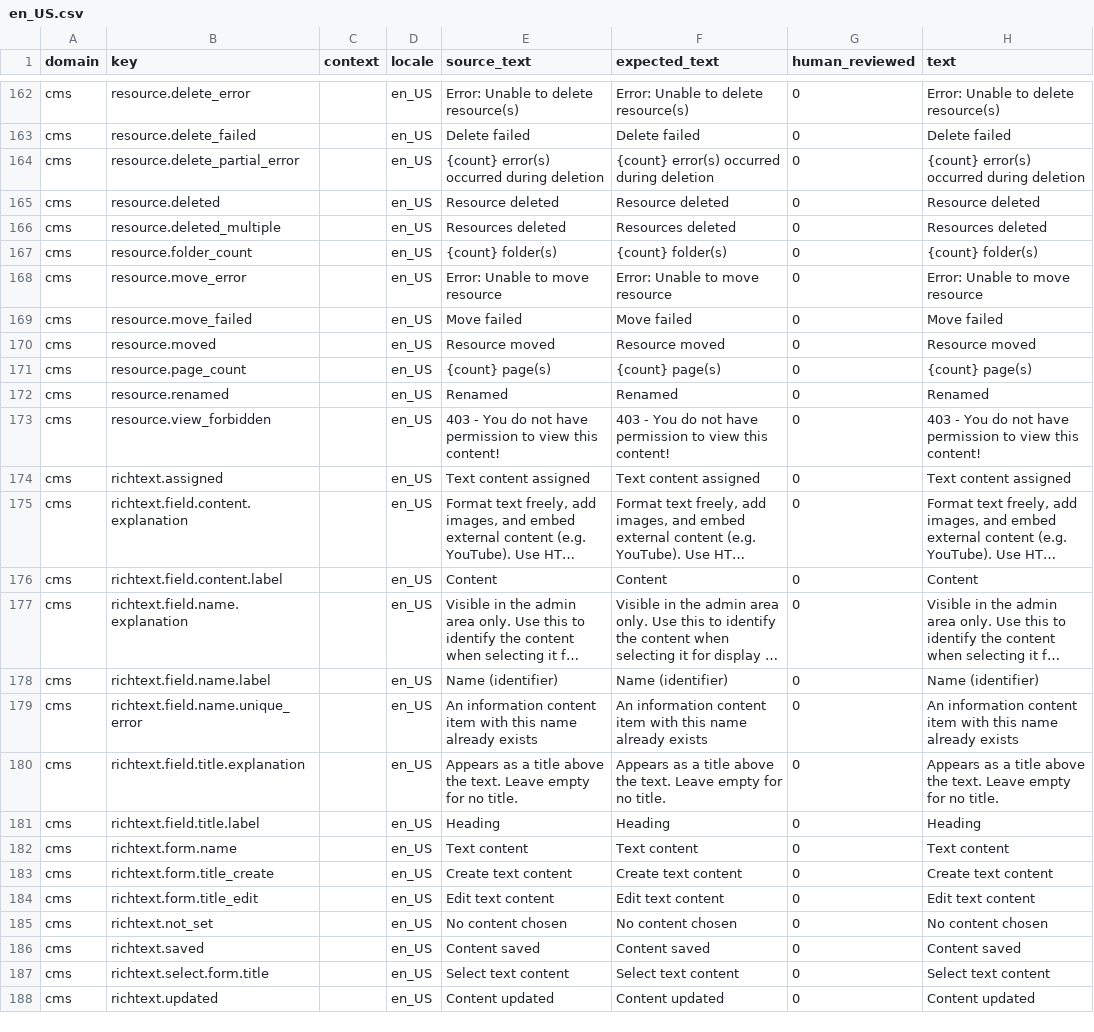
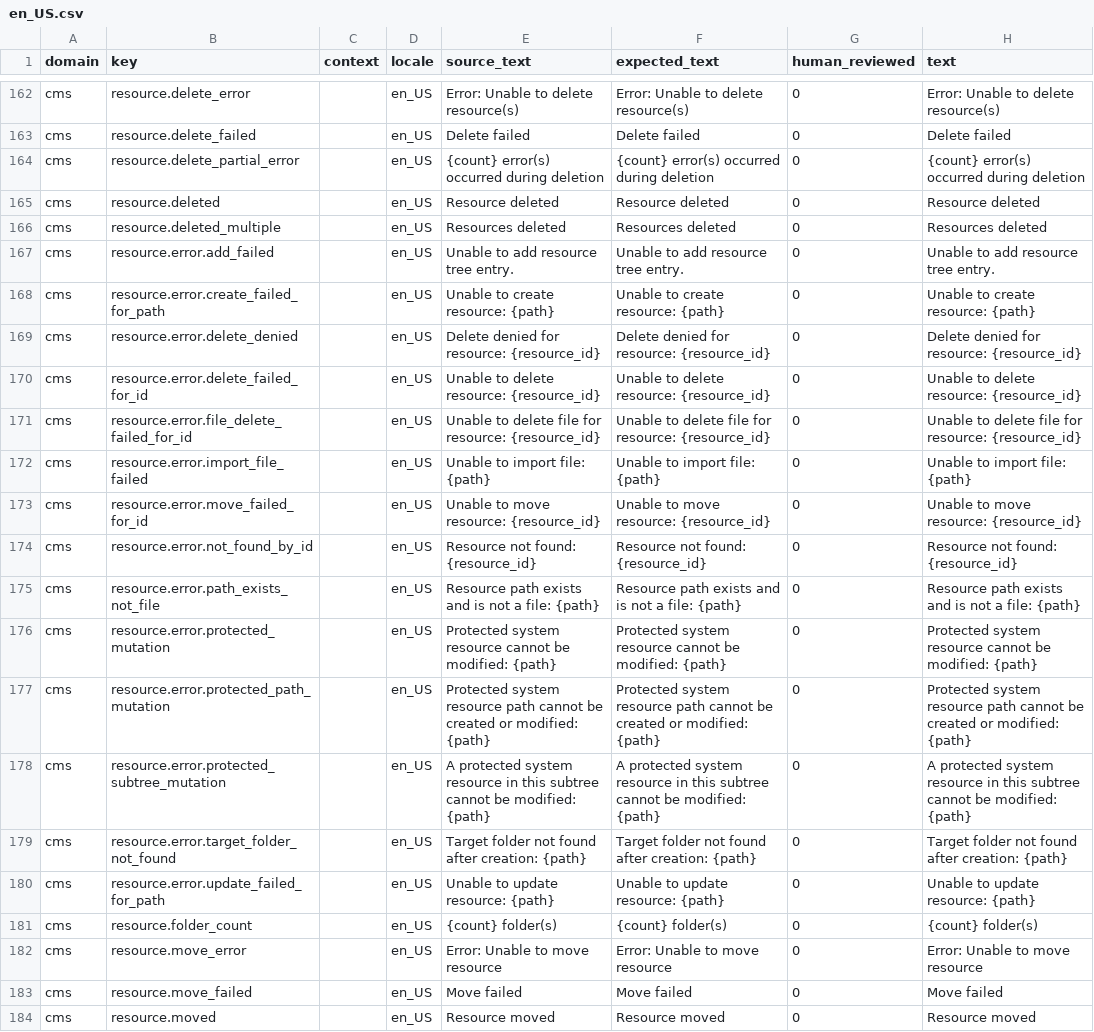
Before and after one commit to istvan-ujjmeszaros/radaptor-cms, a CSV file: i18n/seeds/en_US.csv, drawn as a sheet; only a part is shown, gaps mark what is left out; the shorter side is filled out with more unchanged rows; long unchanged cells end in …; the diff names each change by its address in the sheet, - before the commit and + after, or states it on an @@ line.

```diff
--- a/i18n/seeds/en_US.csv
+++ b/i18n/seeds/en_US.csv
+row 167: cms | resource.error.add_failed |  | en_US | Unable to add resource tree entry. | Unable to add resource tree entry. | 0 | Unable to add resource tree entry.
+row 168: cms | resource.error.create_failed_for_path |  | en_US | Unable to create resource: {path} | Unable to create resource: {path} | 0 | Unable to create resource: {path}
+row 169: cms | resource.error.delete_denied |  | en_US | Delete denied for resource: {resource_id} | Delete denied for resource: {resource_id} | 0 | Delete denied for resource: {resource_id}
+row 170: cms | resource.error.delete_failed_for_id |  | en_US | Unable to delete resource: {resource_id} | Unable to delete resource: {resource_id} | 0 | Unable to delete resource: {resource_id}
+row 171: cms | resource.error.file_delete_failed_for_id |  | en_US | Unable to delete file for resource: {resource_id} | Unable to delete file for resource: {resource_id} | 0 | Unable to delete file for resource: {resource_id}
+row 172: cms | resource.error.import_file_failed |  | en_US | Unable to import file: {path} | Unable to import file: {path} | 0 | Unable to import file: {path}
+row 173: cms | resource.error.move_failed_for_id |  | en_US | Unable to move resource: {resource_id} | Unable to move resource: {resource_id} | 0 | Unable to move resource: {resource_id}
+row 174: cms | resource.error.not_found_by_id |  | en_US | Resource not found: {resource_id} | Resource not found: {resource_id} | 0 | Resource not found: {resource_id}
+row 175: cms | resource.error.path_exists_not_file |  | en_US | Resource path exists and is not a file: {path} | Resource path exists and is not a file: {path} | 0 | Resource path exists and is not a file: {path}
+row 176: cms | resource.error.protected_mutation |  | en_US | Protected system resource cannot be modified: {path} | Protected system resource cannot be modified: {path} | 0 | Protected system resource cannot be modified: {path}
+row 177: cms | resource.error.protected_path_mutation |  | en_US | Protected system resource path cannot be created or modified: {path} | Protected system resource path cannot be created or modified: {path} | 0 | Protected system resource path cannot be created or modified: {path}
+row 178: cms | resource.error.protected_subtree_mutation |  | en_US | A protected system resource in this subtree cannot be modified: {path} | A protected system resource in this subtree cannot be modified: {path} | 0 | A protected system resource in this subtree cannot be modified: {path}
+row 179: cms | resource.error.target_folder_not_found |  | en_US | Target folder not found after creation: {path} | Target folder not found after creation: {path} | 0 | Target folder not found after creation: {path}
+row 180: cms | resource.error.update_failed_for_path |  | en_US | Unable to update resource: {path} | Unable to update resource: {path} | 0 | Unable to update resource: {path}
```
Also changed, not shown: i18n/seeds/hu_HU.csv, 40 other files.
